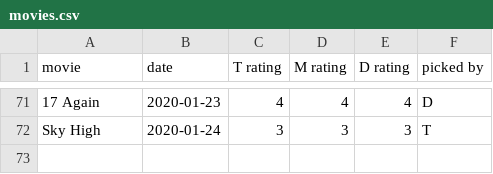
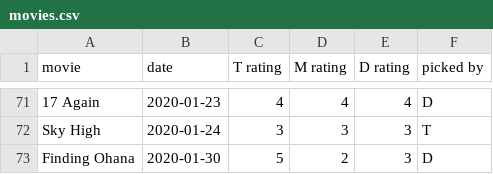
Before and after one commit to cowmatty/movies, a CSV file: movies.csv, drawn as a sheet; only a part is shown, gaps mark what is left out.

Commit message:
update

```diff
--- a/movies.csv
+++ b/movies.csv
@@ -72 +72,2 @@ movie, date, T rating, M rating, D rating, picked by
 "Sky High", 2020-01-24, 3, 3, 3, T
+"Finding Ohana", 2020-01-30, 5, 2, 3, D
```
